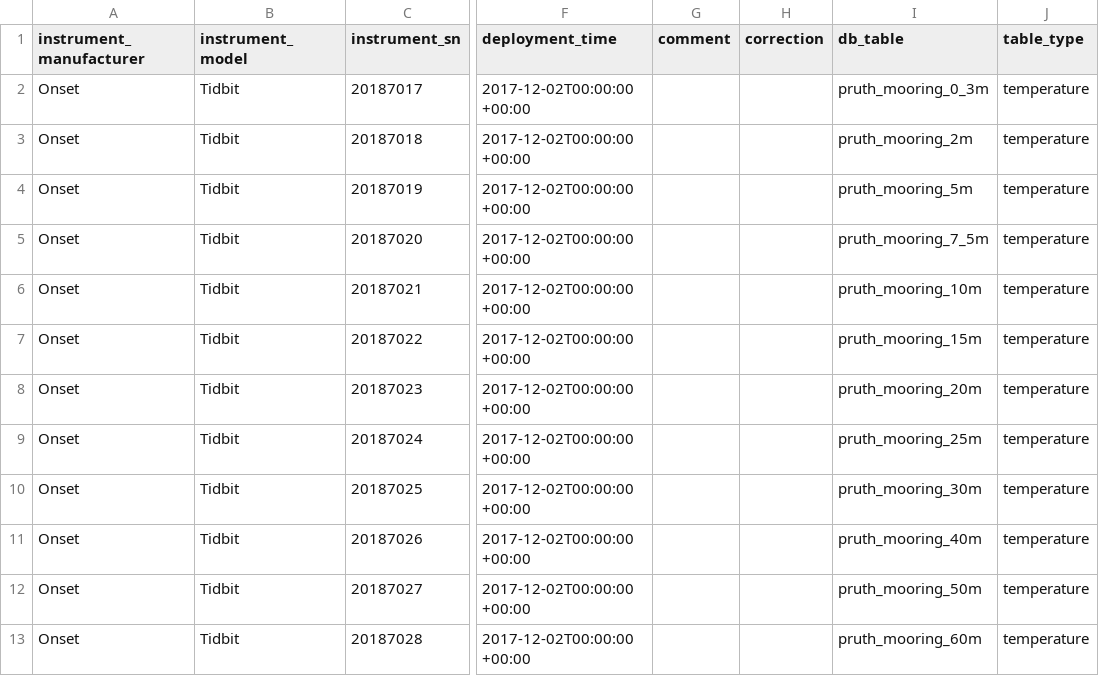
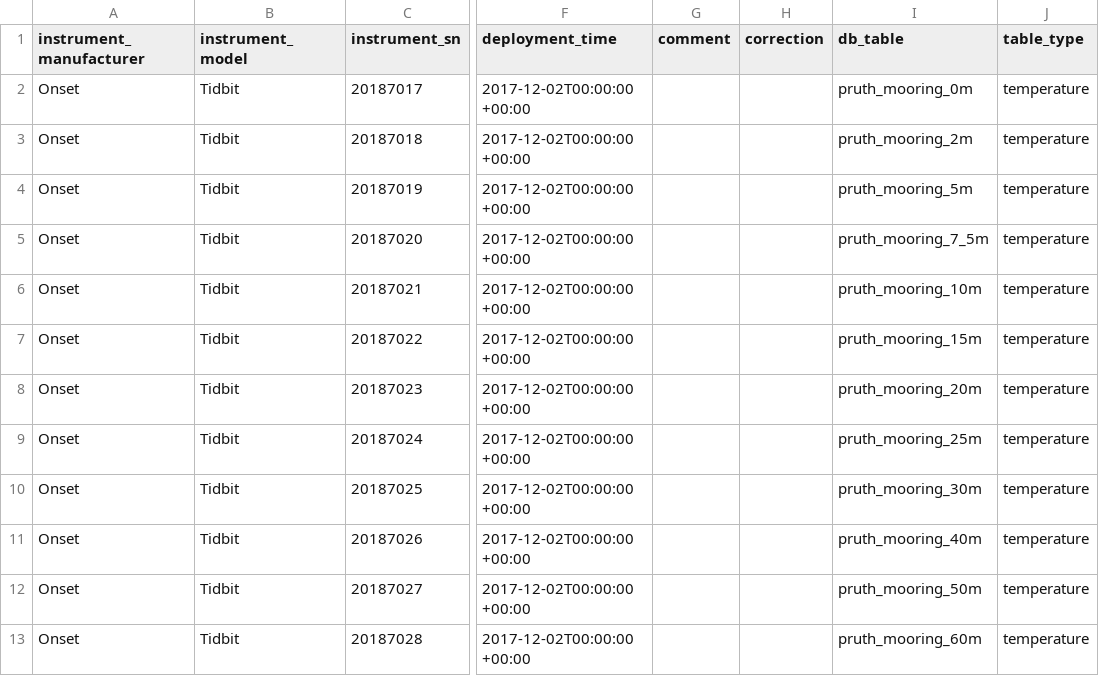
Before and after one commit to HakaiInstitute/hakai-pruth-mooring-data, a CSV file: instrument-log.csv, drawn as a sheet; only a part is shown, gaps mark what is left out; the diff names each change by its address in the sheet, - before the commit and + after, or states it on an @@ line.

Commit message:
make 0 meter tidbit table match sn_original

```diff
--- a/instrument-log.csv
+++ b/instrument-log.csv
-I2 (db_table): pruth_mooring_0_3m
+I2 (db_table): pruth_mooring_0m
```
